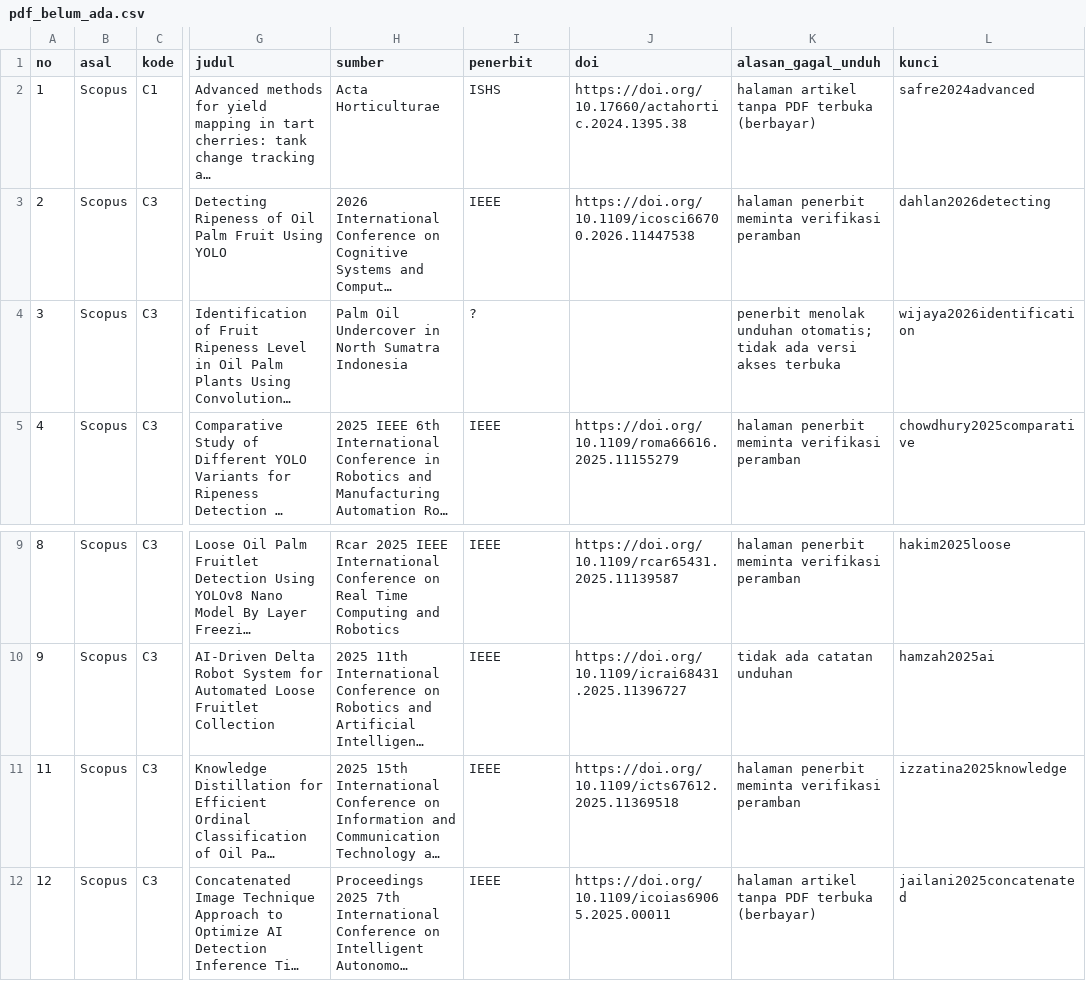
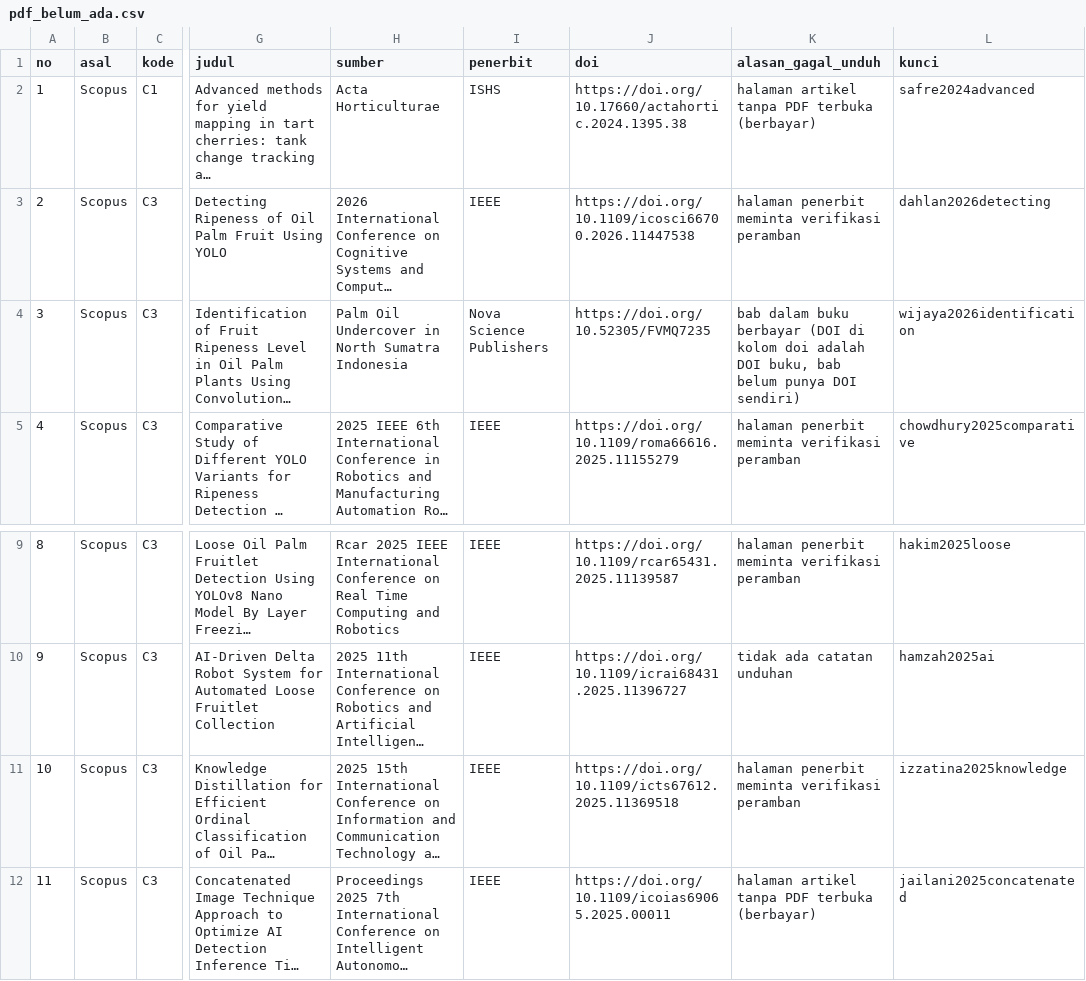
Before and after one commit to muhammad-zainal-muttaqin/Research-Pipeline, a CSV file: literature/scopus-2026-09/unduhan/pdf_belum_ada.csv, drawn as a sheet; only a part is shown, gaps mark what is left out; long unchanged cells end in …; the diff names each change by its address in the sheet, - before the commit and + after, or states it on an @@ line.

```diff
--- a/literature/scopus-2026-09/unduhan/pdf_belum_ada.csv
+++ b/literature/scopus-2026-09/unduhan/pdf_belum_ada.csv
-I4 (penerbit): ?
+I4 (penerbit): Nova Science Publishers
-J4 (doi): (empty)
+J4 (doi): https://doi.org/10.52305/FVMQ7235
-K4 (alasan_gagal_unduh): penerbit menolak unduhan otomatis; tidak ada versi akses terbuka
+K4 (alasan_gagal_unduh): bab dalam buku berbayar (DOI di kolom doi adalah DOI buku, bab belum punya DOI sendiri)
@@ column A (no) renumbered from row 11 down @@
```
